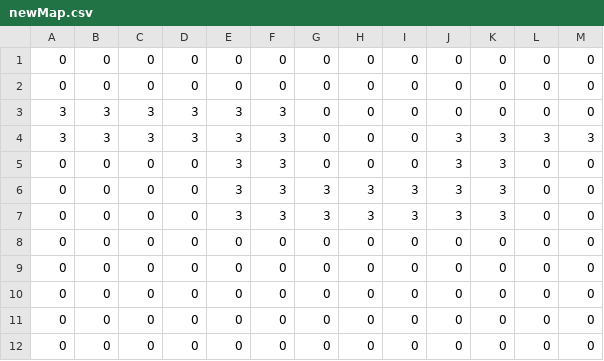
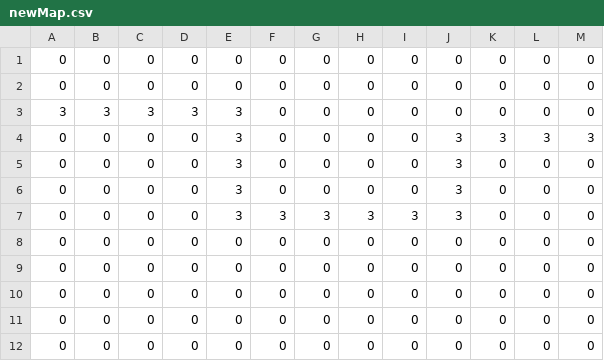
Before and after one commit to wojoeraf/SP2015_TD, a CSV file: assets/tilemaps/csv/newMap.csv, drawn as a sheet; only a part is shown; the diff names each change by its address in the sheet, - before the commit and + after, or states it on an @@ line.

```diff
--- a/assets/tilemaps/csv/newMap.csv
+++ b/assets/tilemaps/csv/newMap.csv
-F3:F6: 3
+F3:F6: 0
-A4: 3
+A4: 0
-B4: 3
+B4: 0
-C4: 3
+C4: 0
-D4: 3
+D4: 0
-K5:K7: 3
+K5:K7: 0
-G6: 3
+G6: 0
-H6: 3
+H6: 0
-I6: 3
+I6: 0
```
Also changed, not shown: 4 other files.
